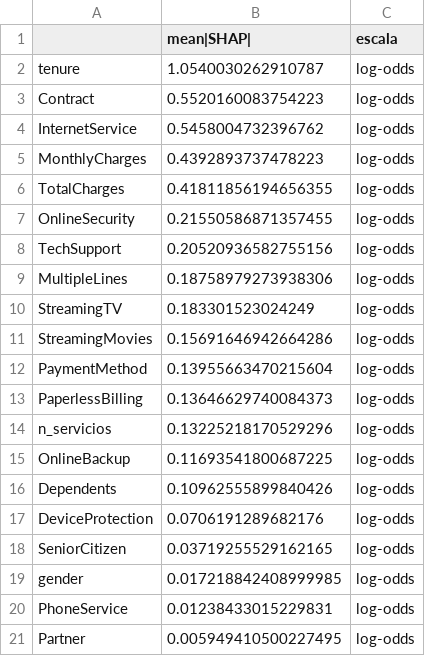
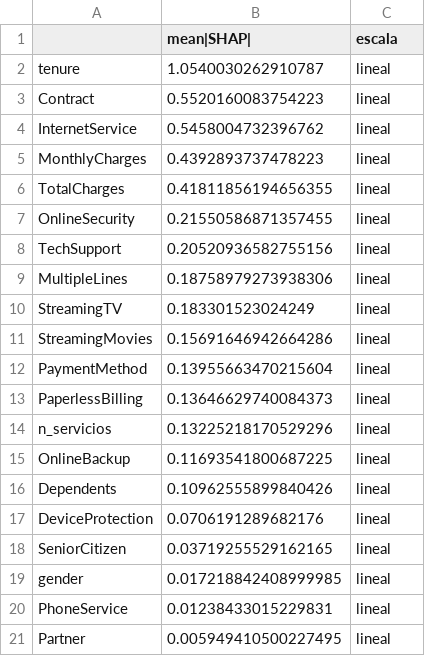
Before and after one commit to jgrozo660/Proyecto-Final-AnalisisDeDatos-UTN, a CSV file: results/shap_global.csv, drawn as a sheet.

```diff
--- a/results/shap_global.csv
+++ b/results/shap_global.csv
@@ -1,21 +1,21 @@
 ,mean|SHAP|,escala
-tenure,1.0540030262910787,log-odds
-Contract,0.5520160083754223,log-odds
-InternetService,0.5458004732396762,log-odds
-MonthlyCharges,0.4392893737478223,log-odds
-TotalCharges,0.41811856194656355,log-odds
-OnlineSecurity,0.21550586871357455,log-odds
-TechSupport,0.20520936582755156,log-odds
-MultipleLines,0.18758979273938306,log-odds
-StreamingTV,0.183301523024249,log-odds
-StreamingMovies,0.15691646942664286,log-odds
-PaymentMethod,0.13955663470215604,log-odds
-PaperlessBilling,0.13646629740084373,log-odds
-n_servicios,0.13225218170529296,log-odds
-OnlineBackup,0.11693541800687225,log-odds
-Dependents,0.10962555899840426,log-odds
-DeviceProtection,0.0706191289682176,log-odds
-SeniorCitizen,0.03719255529162165,log-odds
-gender,0.017218842408999985,log-odds
-PhoneService,0.01238433015229831,log-odds
-Partner,0.005949410500227495,log-odds
+tenure,1.0540030262910787,lineal
+Contract,0.5520160083754223,lineal
+InternetService,0.5458004732396762,lineal
+MonthlyCharges,0.4392893737478223,lineal
+TotalCharges,0.41811856194656355,lineal
+OnlineSecurity,0.21550586871357455,lineal
+TechSupport,0.20520936582755156,lineal
+MultipleLines,0.18758979273938306,lineal
+StreamingTV,0.183301523024249,lineal
+StreamingMovies,0.15691646942664286,lineal
+PaymentMethod,0.13955663470215604,lineal
+PaperlessBilling,0.13646629740084373,lineal
+n_servicios,0.13225218170529296,lineal
+OnlineBackup,0.11693541800687225,lineal
+Dependents,0.10962555899840426,lineal
+DeviceProtection,0.0706191289682176,lineal
+SeniorCitizen,0.03719255529162165,lineal
+gender,0.017218842408999985,lineal
+PhoneService,0.01238433015229831,lineal
+Partner,0.005949410500227495,lineal
```
Also changed, not shown: results/abandonos_por_decil.csv, results/auditoria_grupos_validacion_cruzada.csv, 11 other files.
